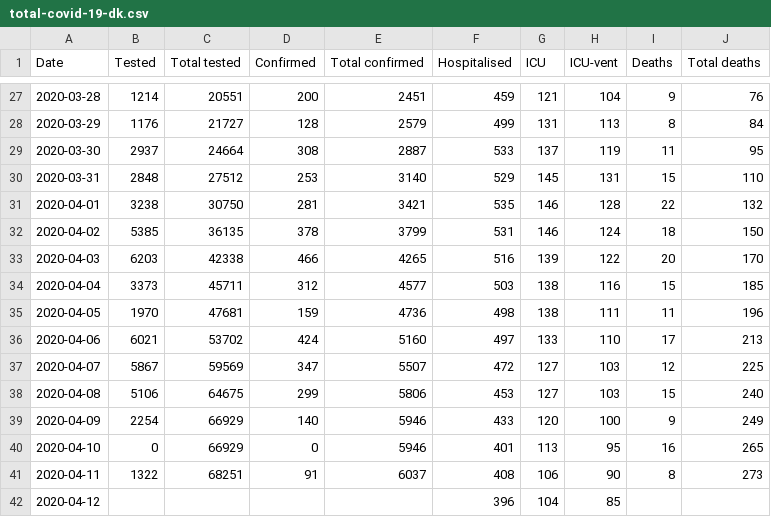
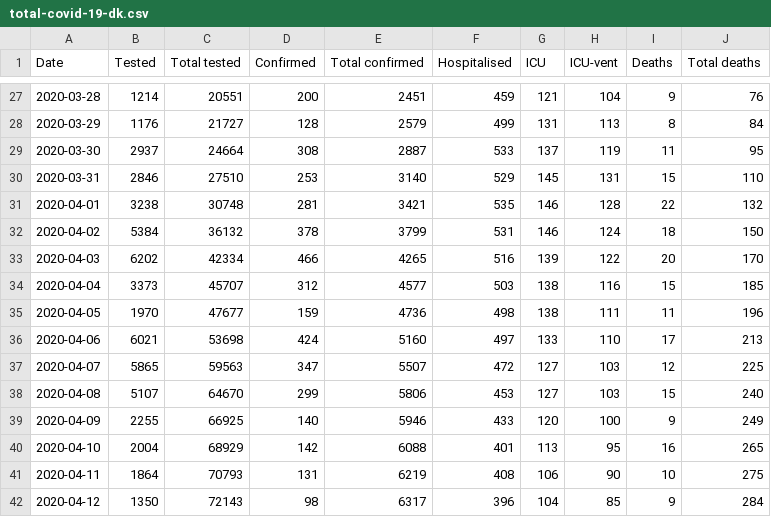
Before and after one commit to covid-19-sim/covid-19.sst.dk, a CSV file: total-covid-19-dk.csv, drawn as a sheet; only a part is shown, gaps mark what is left out; the diff covers the shown part only.

```diff
--- a/total-covid-19-dk.csv
+++ b/total-covid-19-dk.csv
@@ -29,14 +29,14 @@ Date,Tested,Total tested,Confirmed,Total confirmed,Hospitalised,ICU,ICU-vent,Dea
 2020-03-30,2937,24664,308,2887,533,137,119,11,95
-2020-03-31,2848,27512,253,3140,529,145,131,15,110
-2020-04-01,3238,30750,281,3421,535,146,128,22,132
-2020-04-02,5385,36135,378,3799,531,146,124,18,150
-2020-04-03,6203,42338,466,4265,516,139,122,20,170
-2020-04-04,3373,45711,312,4577,503,138,116,15,185
-2020-04-05,1970,47681,159,4736,498,138,111,11,196
-2020-04-06,6021,53702,424,5160,497,133,110,17,213
-2020-04-07,5867,59569,347,5507,472,127,103,12,225
-2020-04-08,5106,64675,299,5806,453,127,103,15,240
-2020-04-09,2254,66929,140,5946,433,120,100,9,249
-2020-04-10,0,66929,0,5946,401,113,95,16,265
-2020-04-11,1322,68251,91,6037,408,106,90,8,273
-2020-04-12,,,,,396,104,85,,
+2020-03-31,2846,27510,253,3140,529,145,131,15,110
+2020-04-01,3238,30748,281,3421,535,146,128,22,132
+2020-04-02,5384,36132,378,3799,531,146,124,18,150
+2020-04-03,6202,42334,466,4265,516,139,122,20,170
+2020-04-04,3373,45707,312,4577,503,138,116,15,185
+2020-04-05,1970,47677,159,4736,498,138,111,11,196
+2020-04-06,6021,53698,424,5160,497,133,110,17,213
+2020-04-07,5865,59563,347,5507,472,127,103,12,225
+2020-04-08,5107,64670,299,5806,453,127,103,15,240
+2020-04-09,2255,66925,140,5946,433,120,100,9,249
+2020-04-10,2004,68929,142,6088,401,113,95,16,265
+2020-04-11,1864,70793,131,6219,408,106,90,10,275
+2020-04-12,1350,72143,98,6317,396,104,85,9,284
```
Also changed, not shown: 1 added row elsewhere in this file, ssi-pdf-data-deaths.csv, sst-raw-data-hospitalised.csv, 3 other files.
